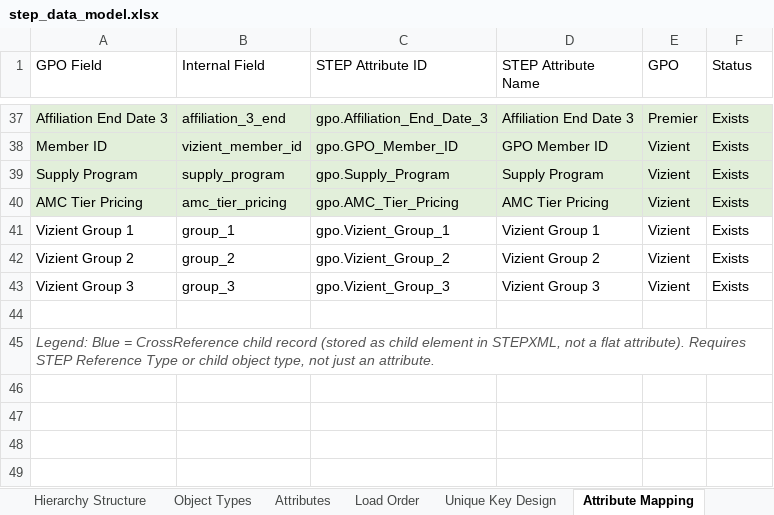
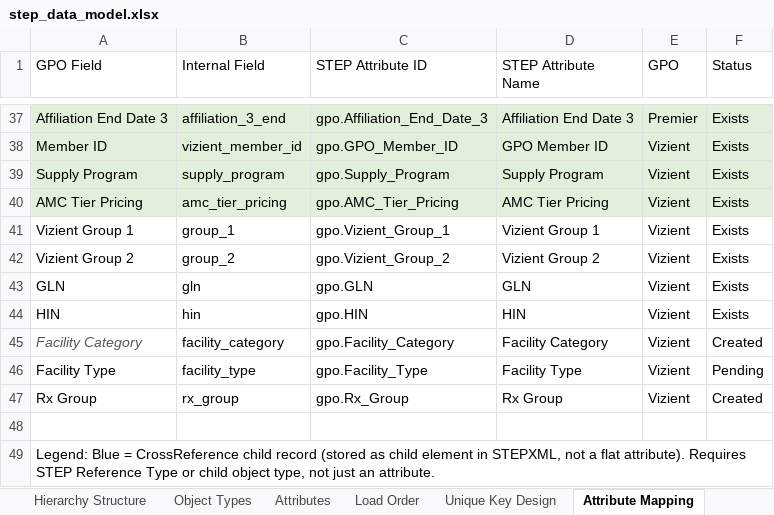
Before and after one commit to Slawal01/Slawal01, an Excel workbook: step_data_model.xlsx, sheet Attribute Mapping, drawn as a sheet; only a part is shown, gaps mark what is left out; values as stored, in another font and other column widths than the file's, no borders; removed rows and columns are numbered as before the commit, all else as after; the diff names each change by its address in the sheet, - before the commit and + after, or states it on an @@ line.

```diff
--- a/step_data_model.xlsx (sheet Attribute Mapping)
+++ b/step_data_model.xlsx (sheet Attribute Mapping)
-row 43: Vizient Group 3 | group_3 | gpo.Vizient_Group_3 | Vizient Group 3 | Vizient | Exists
+row 43: GLN | gln | gpo.GLN | GLN | Vizient | Exists
+row 44: HIN | hin | gpo.HIN | HIN | Vizient | Exists
+row 45: Facility Category | facility_category | gpo.Facility_Category | Facility Category | Vizient | Created
+row 46: Facility Type | facility_type | gpo.Facility_Type | Facility Type | Vizient | Pending
+row 47: Rx Group | rx_group | gpo.Rx_Group | Rx Group | Vizient | Created
@@ A49 italic: on → off, text colour: #555555 → black @@
```
Also changed, not shown: sheet Attributes.
